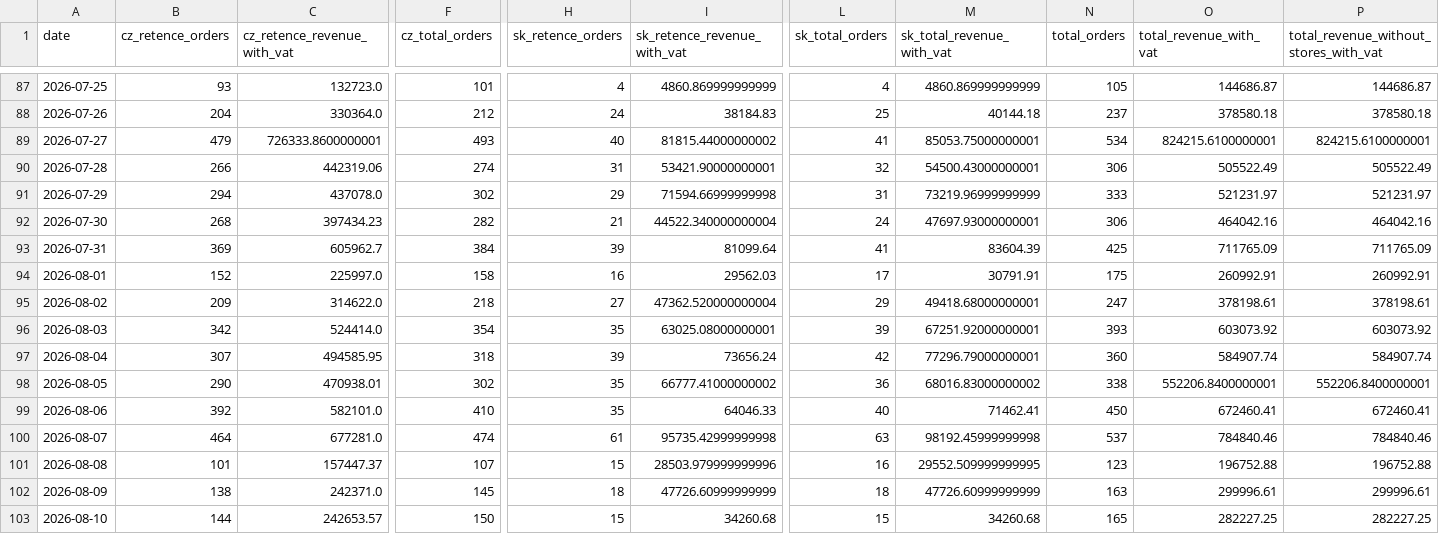
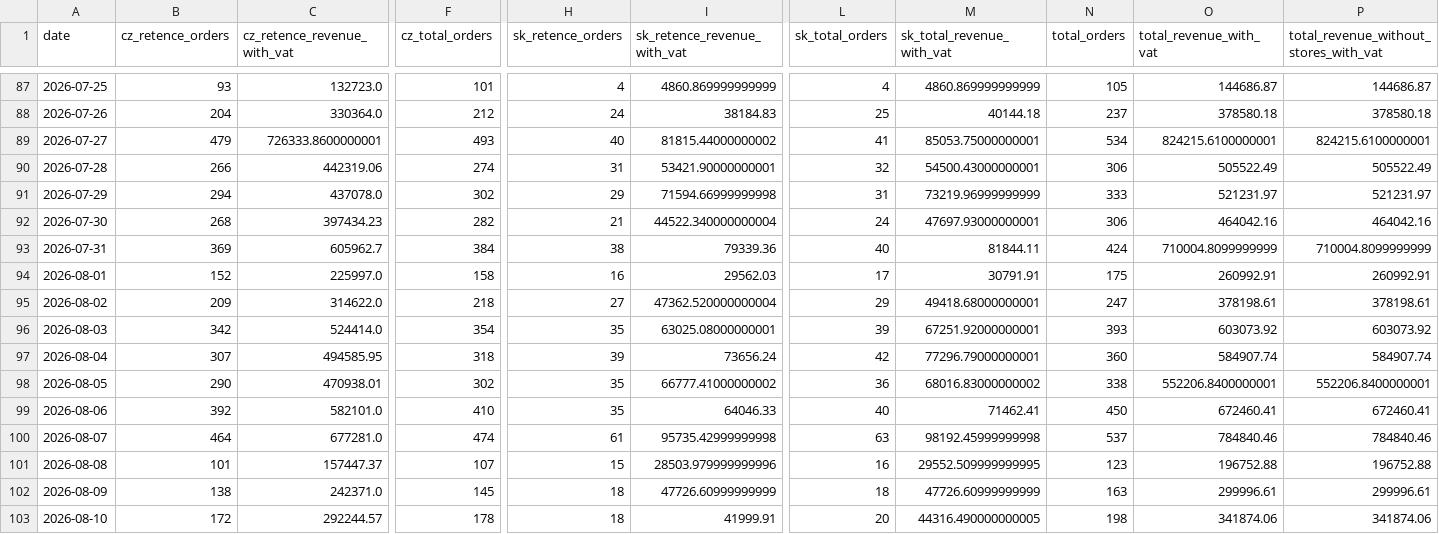
Before and after one commit to rkonfal/tiande-retence-vs-zbytek-report, a CSV file: docs/denni_trzby_retence_vs_zbytek_2025-01-01_plus_cz_sk_bez_pokladen.csv, drawn as a sheet; only a part is shown, gaps mark what is left out; the diff covers the shown part only; the diff names each change by its address in the sheet, - before the commit and + after, or states it on an @@ line.

Commit message:
chore: refresh retence vs zbytek report

```diff
--- a/docs/denni_trzby_retence_vs_zbytek_2025-01-01_plus_cz_sk_bez_pokladen.csv
+++ b/docs/denni_trzby_retence_vs_zbytek_2025-01-01_plus_cz_sk_bez_pokladen.csv
-H93 (sk_retence_orders): 39
+H93 (sk_retence_orders): 38
-I93 (sk_retence_revenue_with_vat): 81099.64
+I93 (sk_retence_revenue_with_vat): 79339.36
-L93 (sk_total_orders): 41
+L93 (sk_total_orders): 40
-M93 (sk_total_revenue_with_vat): 83604.39
+M93 (sk_total_revenue_with_vat): 81844.11
-N93 (total_orders): 425
+N93 (total_orders): 424
-O93 (total_revenue_with_vat): 711765.09
+O93 (total_revenue_with_vat): 710004.8099999999
-P93: 711765.09
+P93: 710004.8099999999
-B103 (cz_retence_orders): 144
+B103 (cz_retence_orders): 172
-C103 (cz_retence_revenue_with_vat): 242653.57
+C103 (cz_retence_revenue_with_vat): 292244.57
-F103 (cz_total_orders): 150
+F103 (cz_total_orders): 178
-H103 (sk_retence_orders): 15
+H103 (sk_retence_orders): 18
-I103 (sk_retence_revenue_with_vat): 34260.68
+I103 (sk_retence_revenue_with_vat): 41999.91
-L103 (sk_total_orders): 15
+L103 (sk_total_orders): 20
-M103 (sk_total_revenue_with_vat): 34260.68
+M103 (sk_total_revenue_with_vat): 44316.490000000005
-N103 (total_orders): 165
+N103 (total_orders): 198
-O103 (total_revenue_with_vat): 282227.25
+O103 (total_revenue_with_vat): 341874.06
-P103: 282227.25
+P103: 341874.06
```
Also changed, not shown: 3 edited cells elsewhere in this file, docs/denni_trzby_retence_vs_zbytek_2026-05-01_plus_cz_sk_bez_pokladen.csv, docs/denni_trzby_retence_vs_zbytek_latest.csv, 7 other files.
